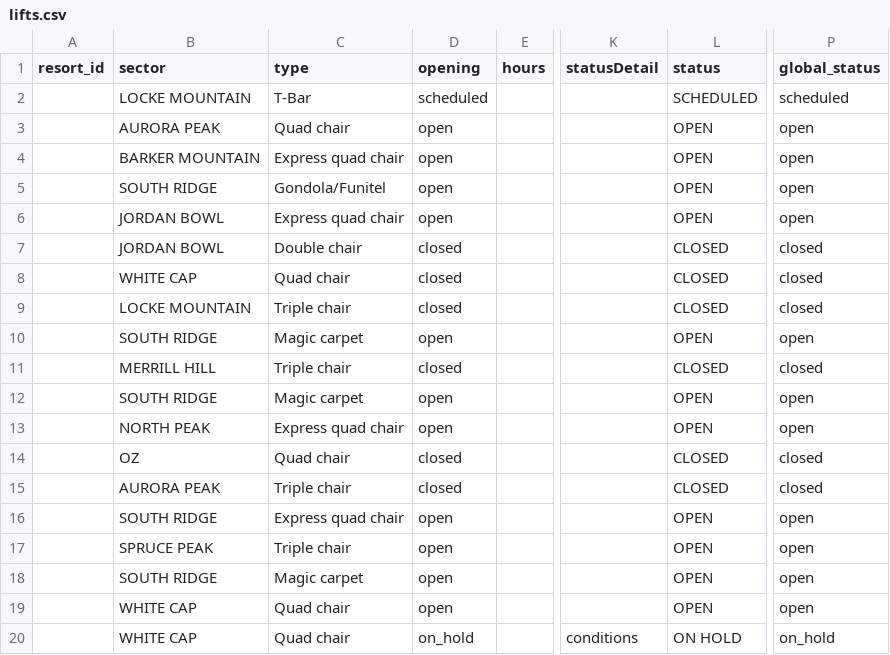
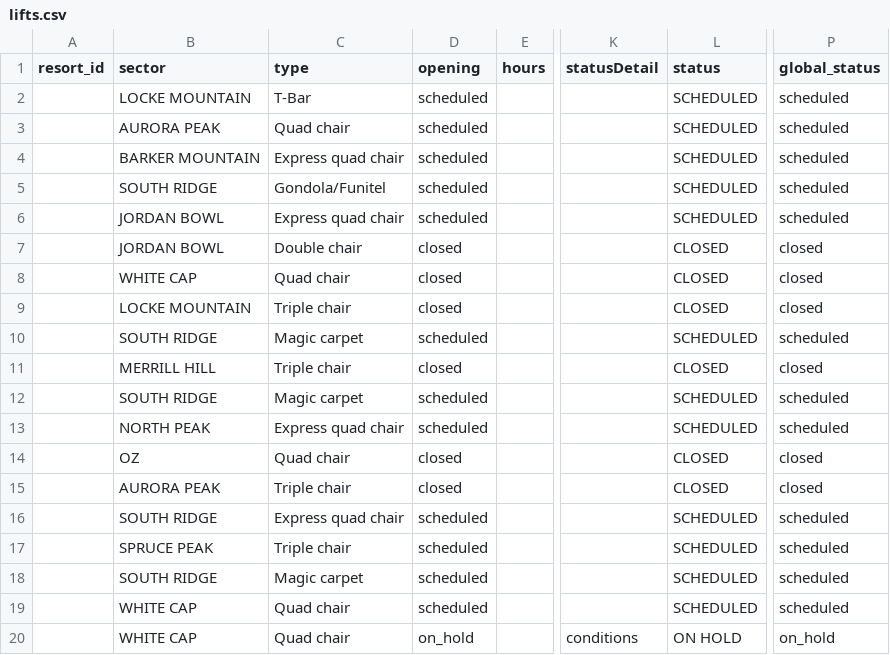
Before and after one commit to abkfenris/SundayRiverConditions, a CSV file: lifts.csv, drawn as a sheet; only a part is shown, gaps mark what is left out; the diff names each change by its address in the sheet, - before the commit and + after, or states it on an @@ line.

```diff
--- a/lifts.csv
+++ b/lifts.csv
-D3:D6 (opening): open
+D3:D6 (opening): scheduled
-L3:L6 (status): OPEN
+L3:L6 (status): SCHEDULED
-P3:P6 (global_status): open
+P3:P6 (global_status): scheduled
-D10 (opening): open
+D10 (opening): scheduled
-L10 (status): OPEN
+L10 (status): SCHEDULED
-P10 (global_status): open
+P10 (global_status): scheduled
-D12:D13 (opening): open
+D12:D13 (opening): scheduled
-L12:L13 (status): OPEN
+L12:L13 (status): SCHEDULED
-P12:P13 (global_status): open
+P12:P13 (global_status): scheduled
-D16:D19 (opening): open
+D16:D19 (opening): scheduled
-L16:L19 (status): OPEN
+L16:L19 (status): SCHEDULED
-P16:P19 (global_status): open
+P16:P19 (global_status): scheduled
```
